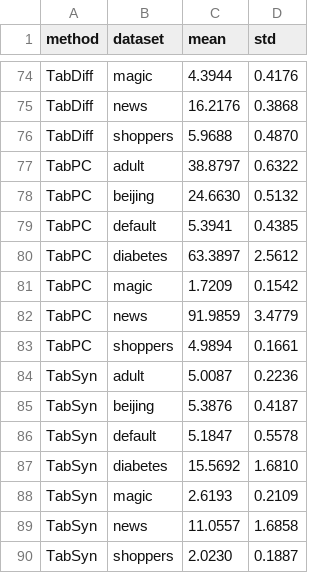
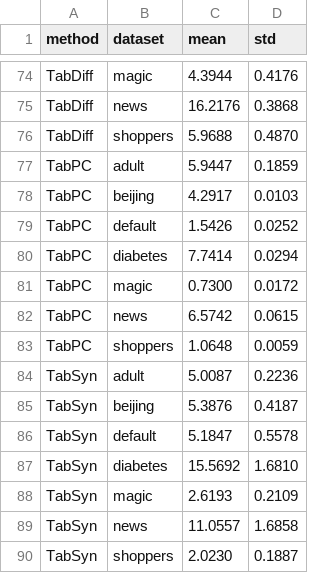
Before and after one commit to april-tools/tabpc, a CSV file: article_material/our_results/sampling_time.csv, drawn as a sheet; only a part is shown, gaps mark what is left out; the diff covers the shown part only.

```diff
--- a/article_material/our_results/sampling_time.csv
+++ b/article_material/our_results/sampling_time.csv
@@ -76,9 +76,9 @@ TabDiff,news,16.2176,0.3868
 TabDiff,shoppers,5.9688,0.4870
-TabPC,adult,38.8797,0.6322
-TabPC,beijing,24.6630,0.5132
-TabPC,default,5.3941,0.4385
-TabPC,diabetes,63.3897,2.5612
-TabPC,magic,1.7209,0.1542
-TabPC,news,91.9859,3.4779
-TabPC,shoppers,4.9894,0.1661
+TabPC,adult,5.9447,0.1859
+TabPC,beijing,4.2917,0.0103
+TabPC,default,1.5426,0.0252
+TabPC,diabetes,7.7414,0.0294
+TabPC,magic,0.7300,0.0172
+TabPC,news,6.5742,0.0615
+TabPC,shoppers,1.0648,0.0059
 TabSyn,adult,5.0087,0.2236
```
Also changed, not shown: 6 added rows and 14 edited cells elsewhere in this file, article_material/our_results/alpha_precision.csv, article_material/our_results/beta_recall.csv, 38 other files.
